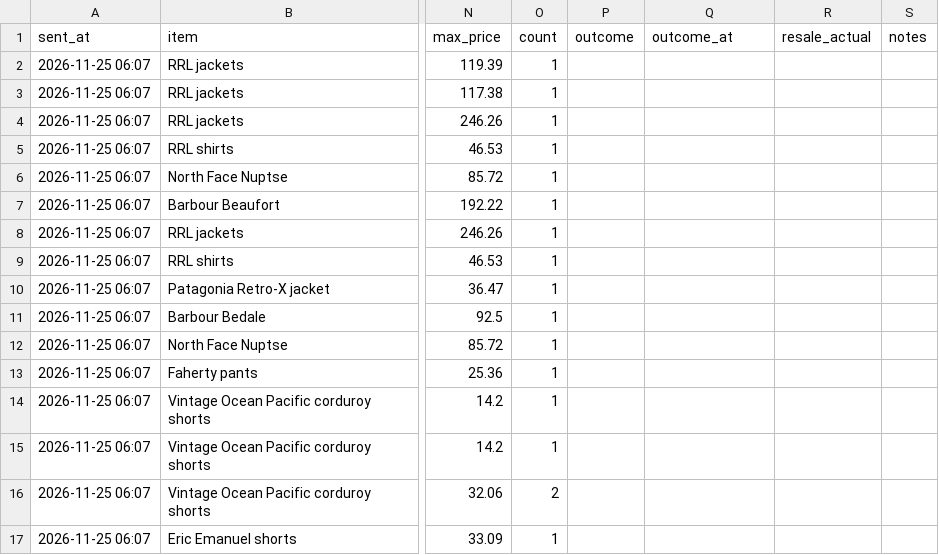
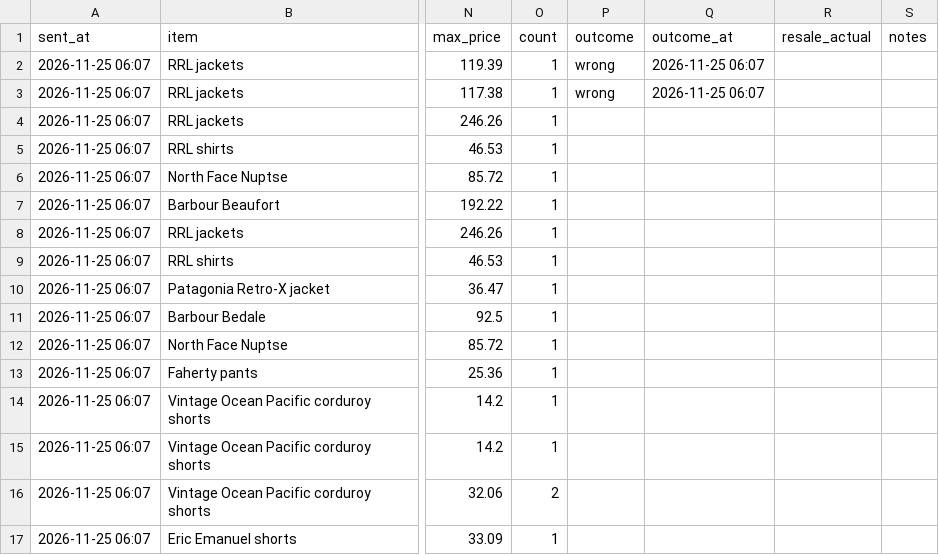
Before and after one commit to gretbazela/deal-scanner, a CSV file: alerts.csv, drawn as a sheet; only a part is shown, gaps mark what is left out; the diff names each change by its address in the sheet, - before the commit and + after, or states it on an @@ line.

Commit message:
Update alert log (tap)

```diff
--- a/alerts.csv
+++ b/alerts.csv
-P2:P3 (outcome): (empty)
+P2:P3 (outcome): wrong
-Q2:Q3 (outcome_at): (empty)
+Q2:Q3 (outcome_at): 2026-11-25 06:07
```
Also changed, not shown: 1 other file.
